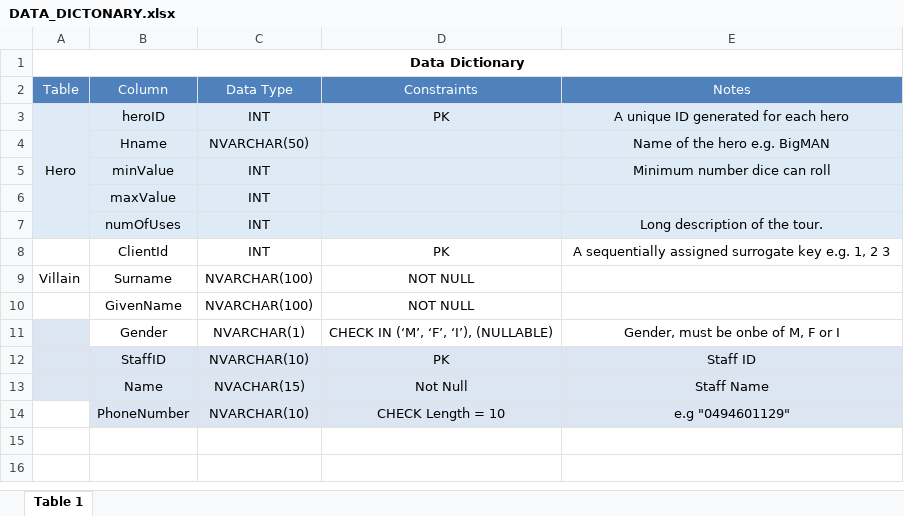
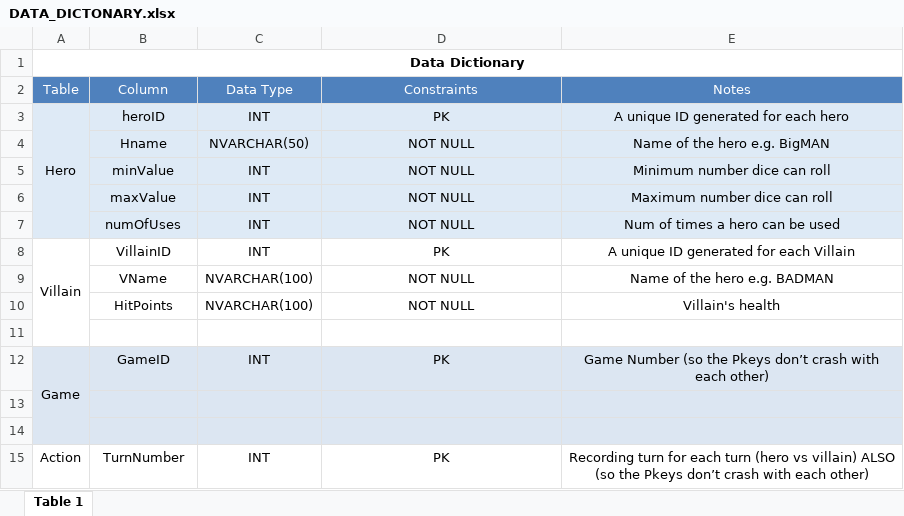
Before and after one commit to Agam-S/HeroesSharedProject, an Excel workbook: DATA_DICTONARY.xlsx, sheet Table 1, drawn as a sheet; values as stored, in another font and other column widths than the file's, no borders; removed rows and columns are numbered as before the commit, all else as after; the diff names each change by its address in the sheet, - before the commit and + after, or states it on an @@ line.

Commit message:
data dictionary draft 1 done

```diff
--- a/DATA_DICTONARY.xlsx (sheet Table 1)
+++ b/DATA_DICTONARY.xlsx (sheet Table 1)
-D4:D7 (Constraints): (empty)
+D4:D7 (Constraints): NOT NULL
-E6 (Notes): (empty)
+E6 (Notes): Maximum number dice can roll
-E7 (Notes): Long description of the tour.
+E7 (Notes): Num of times a hero can be used
-row 8:  | ClientId | INT | PK | A sequentially assigned surrogate key e.g. 1, 2 3
-row 9: Villain | Surname | NVARCHAR(100) | NOT NULL
+row 8: Villain | VillainID | INT | PK | A unique ID generated for each Villain
-B9 (Column): GivenName
+B9 (Column): VName
-E9 (Notes): (empty)
+E9 (Notes): Name of the hero e.g. BADMAN
-row 11:  | Gender | NVARCHAR(1) | CHECK IN (‘M’, ‘F’, ‘I’), (NULLABLE) | Gender, must be onbe of M, F or I
+row 10:  | HitPoints | NVARCHAR(100) | NOT NULL | Villain's health
-A11:E11 fill: #DCE6F2
+A11:E11 fill: none
-row 11:  | StaffID | NVARCHAR(10) | PK | Staff ID
+row 11: (empty)
+row 12: Game | GameID | INT | PK | Game Number (so the Pkeys don’t crash with each other)
-row 13:  | Name | NVACHAR(15) | Not Null | Staff Name
+row 13: (empty)
-A14 fill: none
+A14 fill: #DCE6F2
-row 14:  | PhoneNumber | NVARCHAR(10) | CHECK Length = 10 | e.g "0494601129"
+row 14: (empty)
+row 15: Action | TurnNumber | INT | PK | Recording turn for each turn (hero vs villain) ALSO (so the Pkeys don’t crash with each other)
```
Also changed, not shown: 3 other files.
